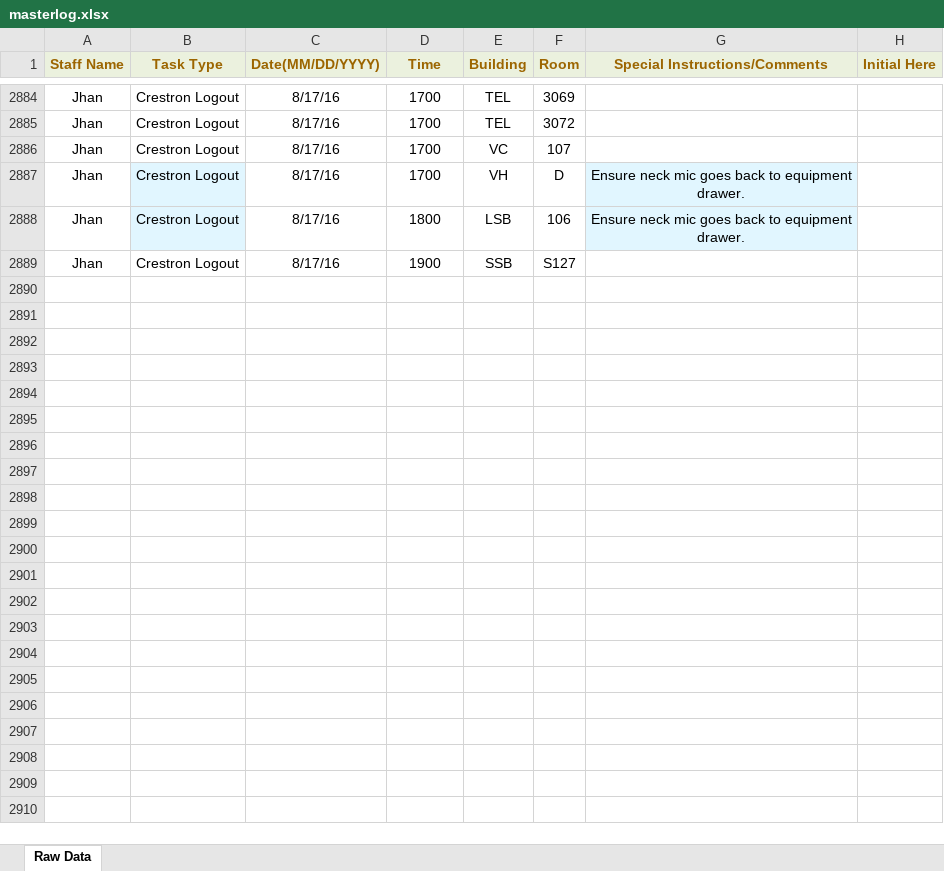
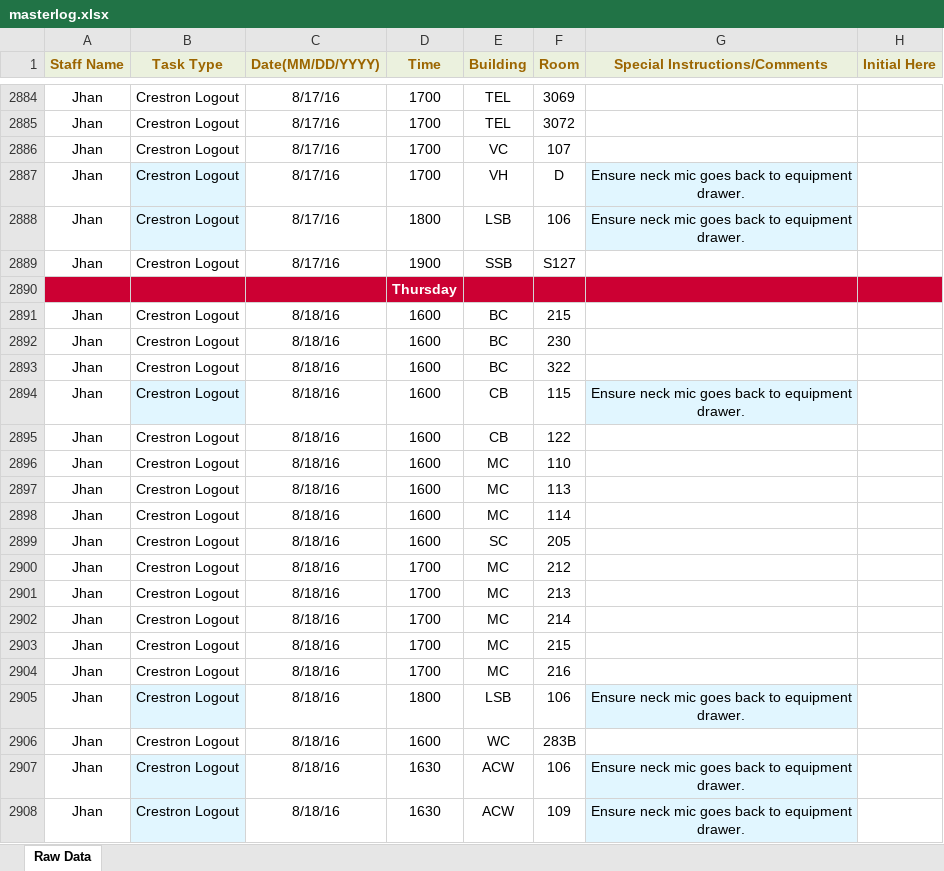
Before and after one commit to jhanperera/ClassOpsLogCreator, an Excel workbook: CLASSOPS/masterlog.xlsx, sheet Raw Data, drawn as a sheet; only a part is shown, gaps mark what is left out; values as stored, in another font and other column widths than the file's, no borders; the diff covers the shown part only; the diff names each change by its address in the sheet, - before the commit and + after, or states it on an @@ line.

```diff
--- a/CLASSOPS/masterlog.xlsx (sheet Raw Data)
+++ b/CLASSOPS/masterlog.xlsx (sheet Raw Data)
+row 2890:  |  |  | Thursday
+row 2891: Jhan | Crestron Logout | 8/18/16 | 1600 | BC | 215
+row 2892: Jhan | Crestron Logout | 8/18/16 | 1600 | BC | 230
+row 2893: Jhan | Crestron Logout | 8/18/16 | 1600 | BC | 322
+row 2894: Jhan | Crestron Logout | 8/18/16 | 1600 | CB | 115 | Ensure neck mic goes back to equipment drawer.
+row 2895: Jhan | Crestron Logout | 8/18/16 | 1600 | CB | 122
+row 2896: Jhan | Crestron Logout | 8/18/16 | 1600 | MC | 110
+row 2897: Jhan | Crestron Logout | 8/18/16 | 1600 | MC | 113
+row 2898: Jhan | Crestron Logout | 8/18/16 | 1600 | MC | 114
+row 2899: Jhan | Crestron Logout | 8/18/16 | 1600 | SC | 205
+row 2900: Jhan | Crestron Logout | 8/18/16 | 1700 | MC | 212
+row 2901: Jhan | Crestron Logout | 8/18/16 | 1700 | MC | 213
+row 2902: Jhan | Crestron Logout | 8/18/16 | 1700 | MC | 214
+row 2903: Jhan | Crestron Logout | 8/18/16 | 1700 | MC | 215
+row 2904: Jhan | Crestron Logout | 8/18/16 | 1700 | MC | 216
+row 2905: Jhan | Crestron Logout | 8/18/16 | 1800 | LSB | 106 | Ensure neck mic goes back to equipment drawer.
+row 2906: Jhan | Crestron Logout | 8/18/16 | 1600 | WC | 283B
+row 2907: Jhan | Crestron Logout | 8/18/16 | 1630 | ACW | 106 | Ensure neck mic goes back to equipment drawer.
+row 2908: Jhan | Crestron Logout | 8/18/16 | 1630 | ACW | 109 | Ensure neck mic goes back to equipment drawer.
```
Also changed, not shown: 26 added rows elsewhere in this sheet, PW/masterlog.xlsx, 5 other files.
